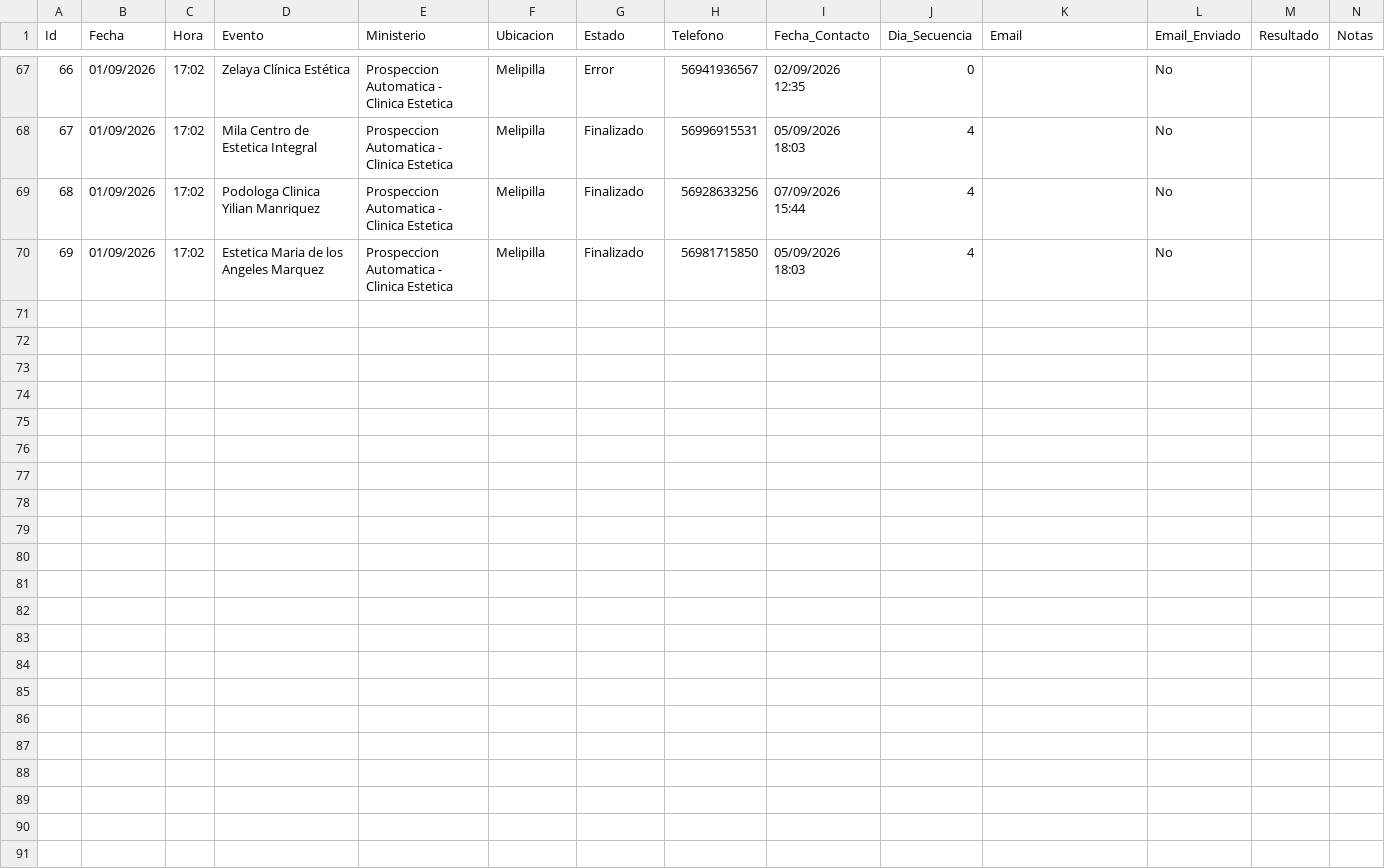
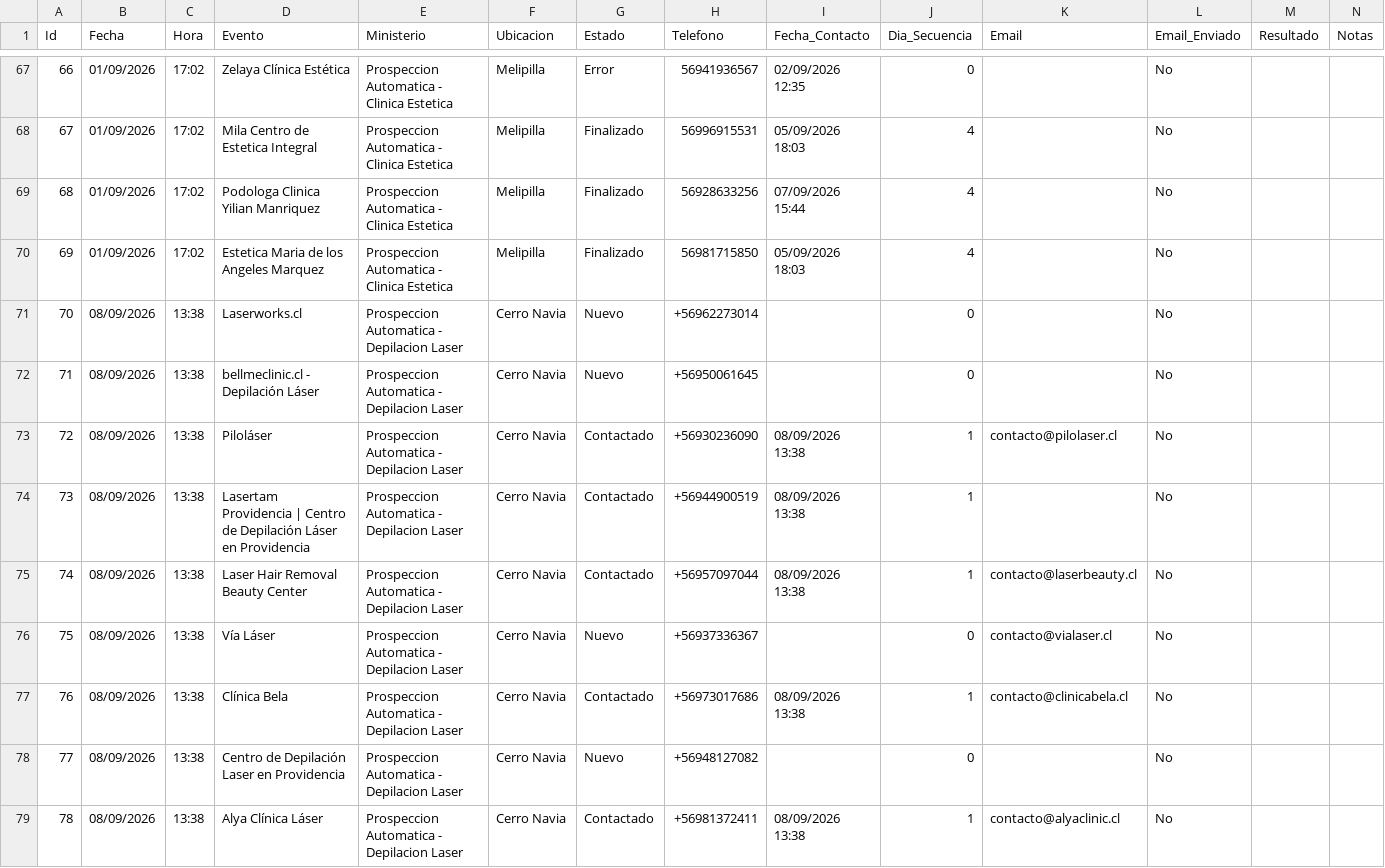
Before and after one commit to POPnLAR/Clientes, a CSV file: prospeccion_gestionvital_pro.csv, drawn as a sheet; only a part is shown, gaps mark what is left out; rows hold the shown columns only; the diff names each change by its address in the sheet, - before the commit and + after, or states it on an @@ line.

```diff
--- a/prospeccion_gestionvital_pro.csv
+++ b/prospeccion_gestionvital_pro.csv
+row 71: 70 | 08/09/2026 | 13:38 | Laserworks.cl | Prospeccion Automatica - Depilacion Laser | Cerro Navia | Nuevo | +56962273014 |  | 0 |  | No
+row 72: 71 | 08/09/2026 | 13:38 | bellmeclinic.cl - Depilación Láser | Prospeccion Automatica - Depilacion Laser | Cerro Navia | Nuevo | +56950061645 |  | 0 |  | No
+row 73: 72 | 08/09/2026 | 13:38 | Piloláser | Prospeccion Automatica - Depilacion Laser | Cerro Navia | Contactado | +56930236090 | 08/09/2026 13:38 | 1 | contacto@pilolaser.cl | No
+row 74: 73 | 08/09/2026 | 13:38 | Lasertam Providencia | Centro de Depilación Láser en Providencia | Prospeccion Automatica - Depilacion Laser | Cerro Navia | Contactado | +56944900519 | 08/09/2026 13:38 | 1 |  | No
+row 75: 74 | 08/09/2026 | 13:38 | Laser Hair Removal Beauty Center | Prospeccion Automatica - Depilacion Laser | Cerro Navia | Contactado | +56957097044 | 08/09/2026 13:38 | 1 | contacto@laserbeauty.cl | No
+row 76: 75 | 08/09/2026 | 13:38 | Vía Láser | Prospeccion Automatica - Depilacion Laser | Cerro Navia | Nuevo | +56937336367 |  | 0 | contacto@vialaser.cl | No
+row 77: 76 | 08/09/2026 | 13:38 | Clínica Bela | Prospeccion Automatica - Depilacion Laser | Cerro Navia | Contactado | +56973017686 | 08/09/2026 13:38 | 1 | contacto@clinicabela.cl | No
+row 78: 77 | 08/09/2026 | 13:38 | Centro de Depilación Laser en Providencia | Prospeccion Automatica - Depilacion Laser | Cerro Navia | Nuevo | +56948127082 |  | 0 |  | No
+row 79: 78 | 08/09/2026 | 13:38 | Alya Clínica Láser | Prospeccion Automatica - Depilacion Laser | Cerro Navia | Contactado | +56981372411 | 08/09/2026 13:38 | 1 | contacto@alyaclinic.cl | No
```
Also changed, not shown: 2 other files.
